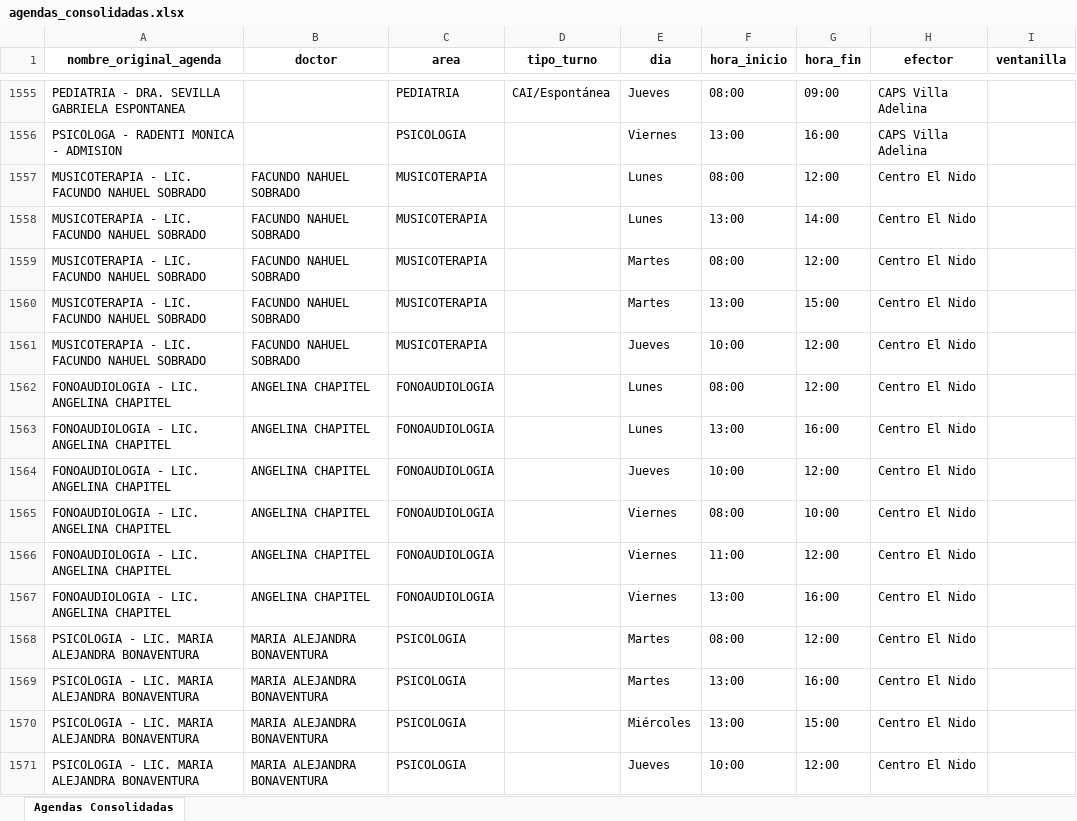
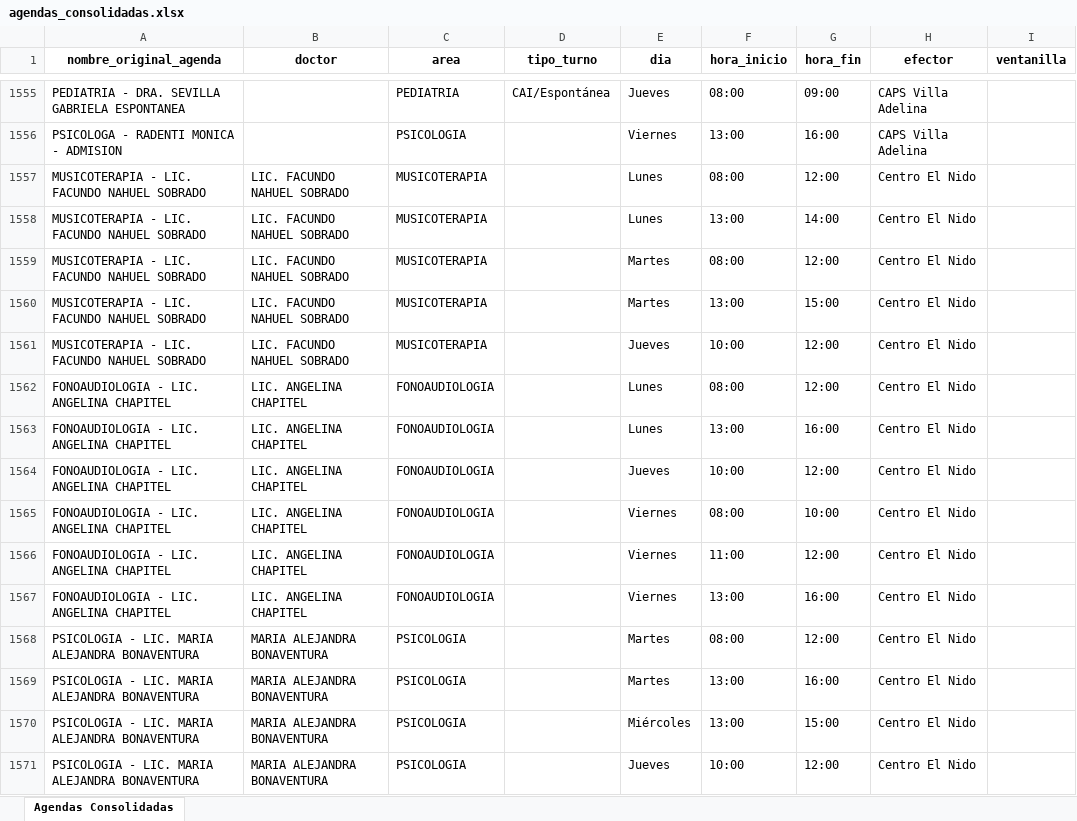
Before and after one commit to LucasRosenz/normalizacion_hcsi, an Excel workbook: datos/csv_procesado/agendas_consolidadas.xlsx, sheet Agendas Consolidadas, drawn as a sheet; only a part is shown, gaps mark what is left out; values as stored, in another font and other column widths than the file's, no borders; the diff covers the shown part only; the diff names each change by its address in the sheet, - before the commit and + after, or states it on an @@ line.

```diff
--- a/datos/csv_procesado/agendas_consolidadas.xlsx (sheet Agendas Consolidadas)
+++ b/datos/csv_procesado/agendas_consolidadas.xlsx (sheet Agendas Consolidadas)
-B1557:B1561 (doctor): FACUNDO NAHUEL SOBRADO
+B1557:B1561 (doctor): LIC. FACUNDO NAHUEL SOBRADO
-B1562:B1567 (doctor): ANGELINA CHAPITEL
+B1562:B1567 (doctor): LIC. ANGELINA CHAPITEL
```
Also changed, not shown: 146 edited cells elsewhere in this sheet, 2 other files.
